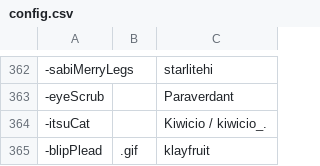
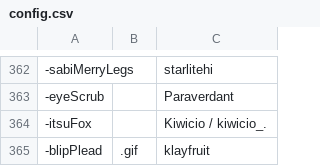
Before and after one commit to goobert/yno-commumoji-data, a CSV file: config.csv, drawn as a sheet; only a part is shown, gaps mark what is left out.

```diff
--- a/config.csv
+++ b/config.csv
@@ -363,3 +363,3 @@
 -eyeScrub,,Paraverdant
--itsuCat,,Kiwicio / kiwicio_.
+-itsuFox,,Kiwicio / kiwicio_.
 -blipPlead,.gif,klayfruit
```
Also changed, not shown: 1 other file.
